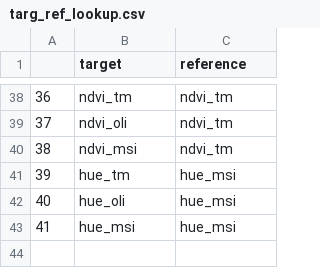
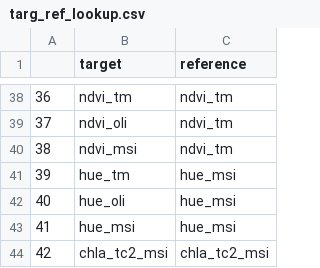
Before and after one commit to digitalearthafrica/deafrica_water_quality, a CSV file: src/water_quality/data/targ_ref_lookup.csv, drawn as a sheet; only a part is shown, gaps mark what is left out; the diff names each change by its address in the sheet, - before the commit and + after, or states it on an @@ line.

```diff
--- a/src/water_quality/data/targ_ref_lookup.csv
+++ b/src/water_quality/data/targ_ref_lookup.csv
+row 44: 42 | chla_tc2_msi | chla_tc2_msi
```
Also changed, not shown: src/water_quality/data/normalisation_parameters.csv, 1 other file.
